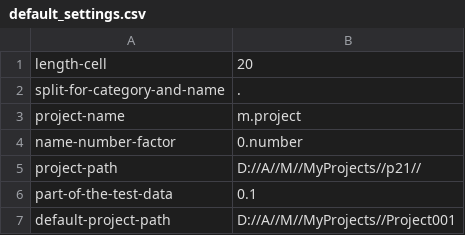
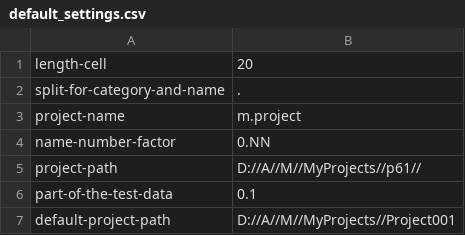
Before and after one commit to pihnasty/M, a CSV file: default_settings/default_settings.csv, drawn as a sheet.

```diff
--- a/default_settings/default_settings.csv
+++ b/default_settings/default_settings.csv
@@ -3,4 +3,4 @@ split-for-category-and-name;.
 project-name;m.project
-name-number-factor;0.number
-project-path;D://A//M//MyProjects//p21//
+name-number-factor;0.NN
+project-path;D://A//M//MyProjects//p61//
 part-of-the-test-data;0.1
```
Also changed, not shown: 33 other files.
